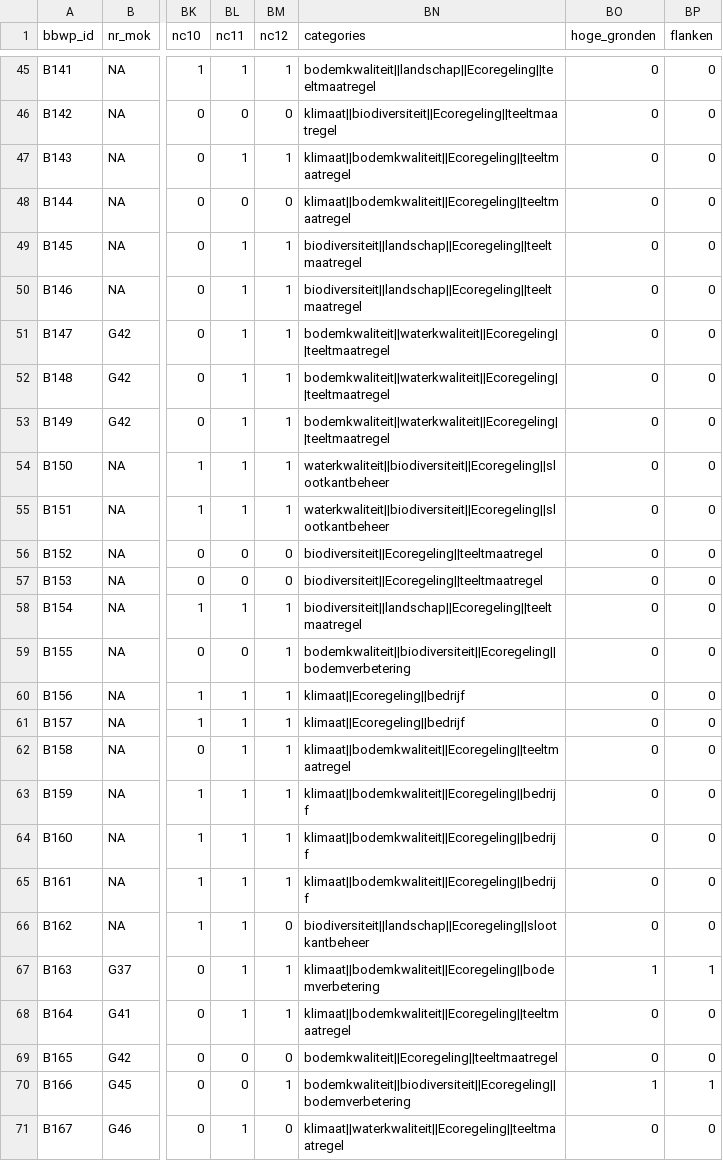
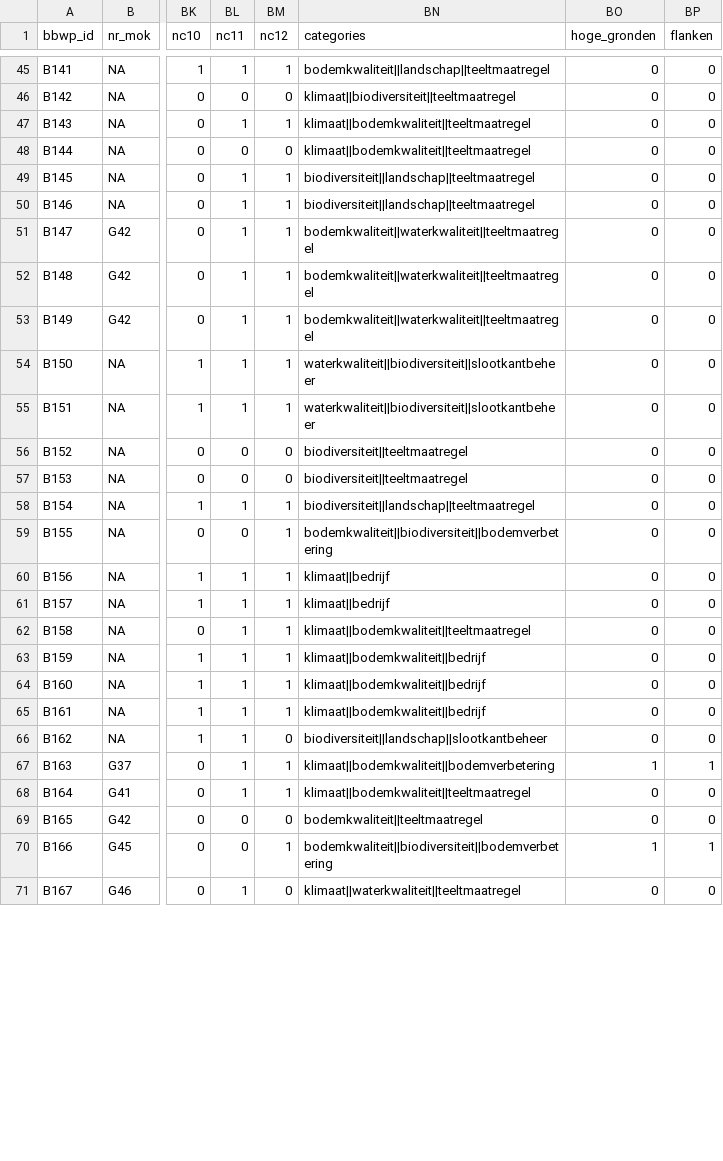
Before and after one commit to AgroCares/BedrijfsBodemWaterPlanCalculator, a CSV file: dev/bbwp_measures2.csv, drawn as a sheet; only a part is shown, gaps mark what is left out; the diff covers the shown part only; the diff names each change by its address in the sheet, - before the commit and + after, or states it on an @@ line.

Commit message:
Remove Ecoregeling from categories

```diff
--- a/dev/bbwp_measures2.csv
+++ b/dev/bbwp_measures2.csv
-BN45 (categories): bodemkwaliteit||landschap||Ecoregeling||teeltmaatregel
+BN45 (categories): bodemkwaliteit||landschap||teeltmaatregel
-BN46 (categories): klimaat||biodiversiteit||Ecoregeling||teeltmaatregel
+BN46 (categories): klimaat||biodiversiteit||teeltmaatregel
-BN47:BN48 (categories): klimaat||bodemkwaliteit||Ecoregeling||teeltmaatregel
+BN47:BN48 (categories): klimaat||bodemkwaliteit||teeltmaatregel
-BN49:BN50 (categories): biodiversiteit||landschap||Ecoregeling||teeltmaatregel
+BN49:BN50 (categories): biodiversiteit||landschap||teeltmaatregel
-BN51:BN53 (categories): bodemkwaliteit||waterkwaliteit||Ecoregeling||teeltmaatregel
+BN51:BN53 (categories): bodemkwaliteit||waterkwaliteit||teeltmaatregel
-BN54:BN55 (categories): waterkwaliteit||biodiversiteit||Ecoregeling||slootkantbeheer
+BN54:BN55 (categories): waterkwaliteit||biodiversiteit||slootkantbeheer
-BN56:BN57 (categories): biodiversiteit||Ecoregeling||teeltmaatregel
+BN56:BN57 (categories): biodiversiteit||teeltmaatregel
-BN58 (categories): biodiversiteit||landschap||Ecoregeling||teeltmaatregel
+BN58 (categories): biodiversiteit||landschap||teeltmaatregel
-BN59 (categories): bodemkwaliteit||biodiversiteit||Ecoregeling||bodemverbetering
+BN59 (categories): bodemkwaliteit||biodiversiteit||bodemverbetering
-BN60:BN61 (categories): klimaat||Ecoregeling||bedrijf
+BN60:BN61 (categories): klimaat||bedrijf
-BN62 (categories): klimaat||bodemkwaliteit||Ecoregeling||teeltmaatregel
+BN62 (categories): klimaat||bodemkwaliteit||teeltmaatregel
-BN63:BN65 (categories): klimaat||bodemkwaliteit||Ecoregeling||bedrijf
+BN63:BN65 (categories): klimaat||bodemkwaliteit||bedrijf
-BN66 (categories): biodiversiteit||landschap||Ecoregeling||slootkantbeheer
+BN66 (categories): biodiversiteit||landschap||slootkantbeheer
-BN67 (categories): klimaat||bodemkwaliteit||Ecoregeling||bodemverbetering
+BN67 (categories): klimaat||bodemkwaliteit||bodemverbetering
-BN68 (categories): klimaat||bodemkwaliteit||Ecoregeling||teeltmaatregel
+BN68 (categories): klimaat||bodemkwaliteit||teeltmaatregel
-BN69 (categories): bodemkwaliteit||Ecoregeling||teeltmaatregel
+BN69 (categories): bodemkwaliteit||teeltmaatregel
-BN70 (categories): bodemkwaliteit||biodiversiteit||Ecoregeling||bodemverbetering
+BN70 (categories): bodemkwaliteit||biodiversiteit||bodemverbetering
-BN71 (categories): klimaat||waterkwaliteit||Ecoregeling||teeltmaatregel
+BN71 (categories): klimaat||waterkwaliteit||teeltmaatregel
```
Also changed, not shown: 55 edited cells elsewhere in this file, 2 other files.
